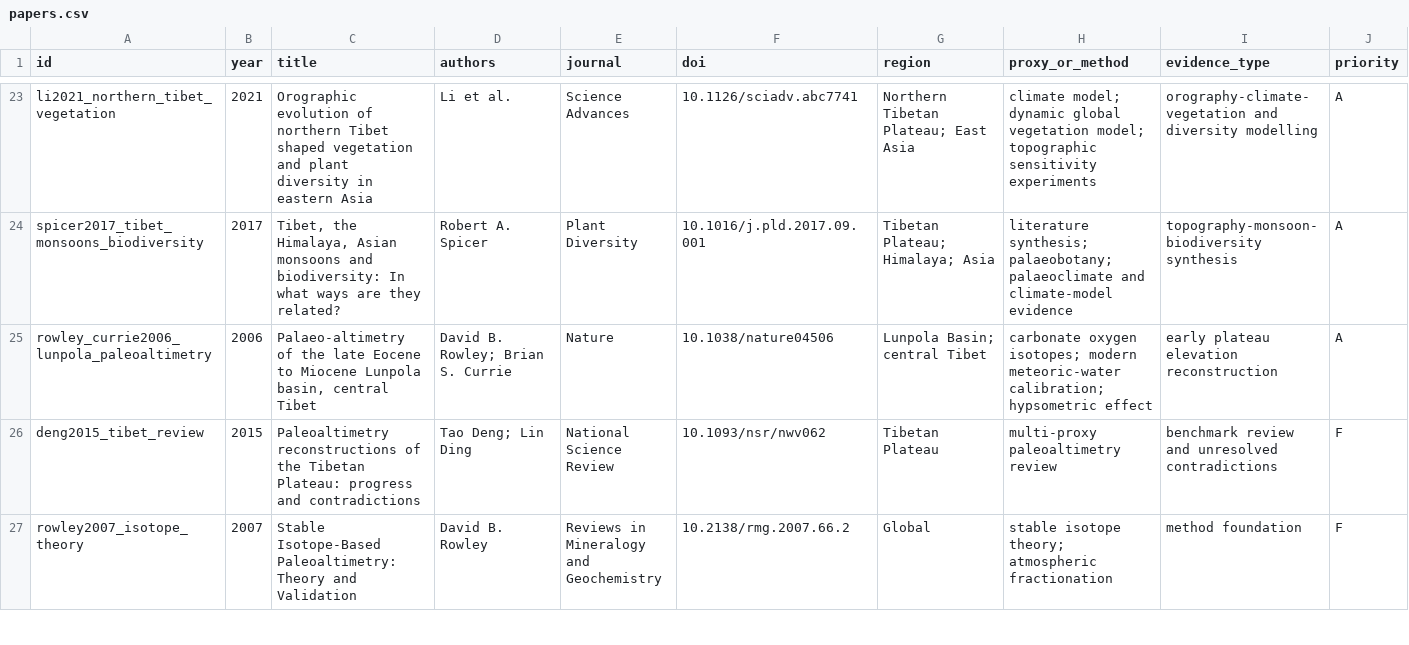
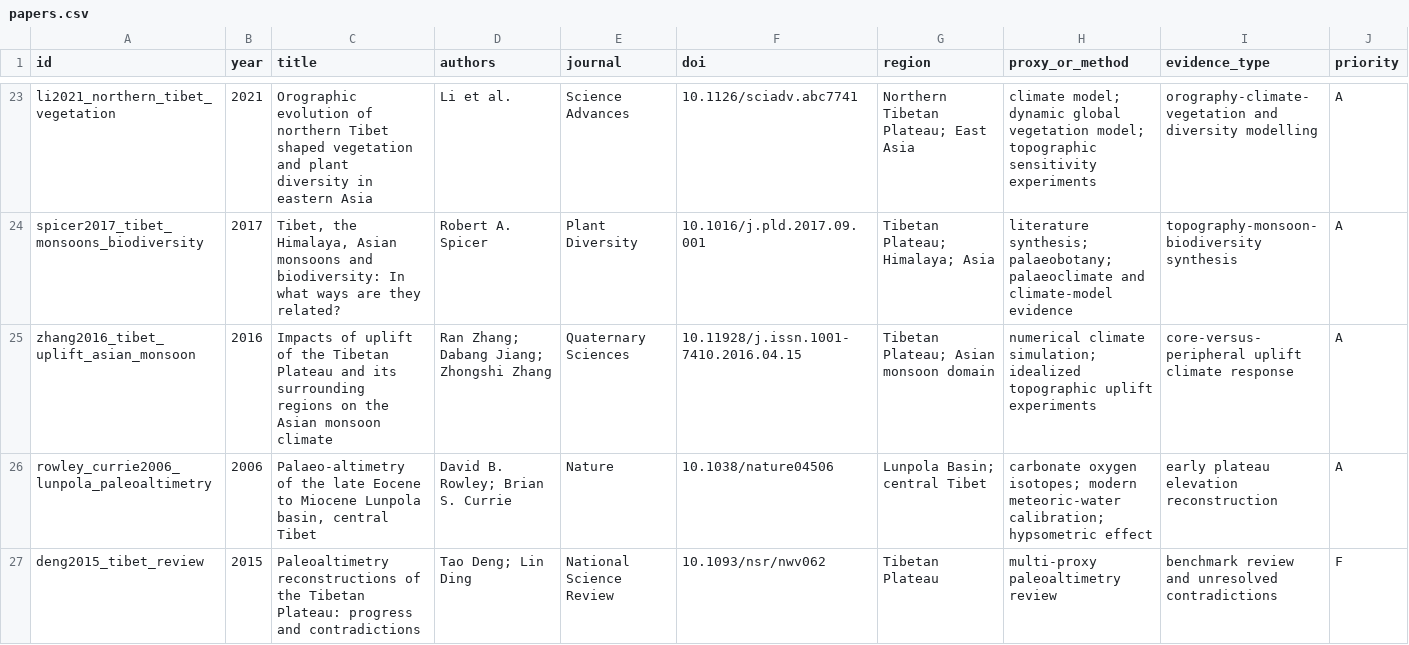
Before and after one commit to KeranLi/awesome-paleo-elevation, a CSV file: catalog/papers.csv, drawn as a sheet; only a part is shown, gaps mark what is left out; the shorter side is filled out with more unchanged rows; rows hold the shown columns only; the diff names each change by its address in the sheet, - before the commit and + after, or states it on an @@ line.

Commit message:
Add Tibetan Plateau uplift monsoon note

```diff
--- a/catalog/papers.csv
+++ b/catalog/papers.csv
+row 25: zhang2016_tibet_uplift_asian_monsoon | 2016 | Impacts of uplift of the Tibetan Plateau and its surrounding regions on the Asian monsoon climate | Ran Zhang; Dabang Jiang; Zhongshi Zhang | Quaternary Sciences | 10.11928/j.issn.1001-7410.2016.04.15 | Tibetan Plateau; Asian monsoon domain | numerical climate simulation; idealized topographic uplift experiments | core-versus-peripheral uplift climate response | A
```
Also changed, not shown: 2 other files.
